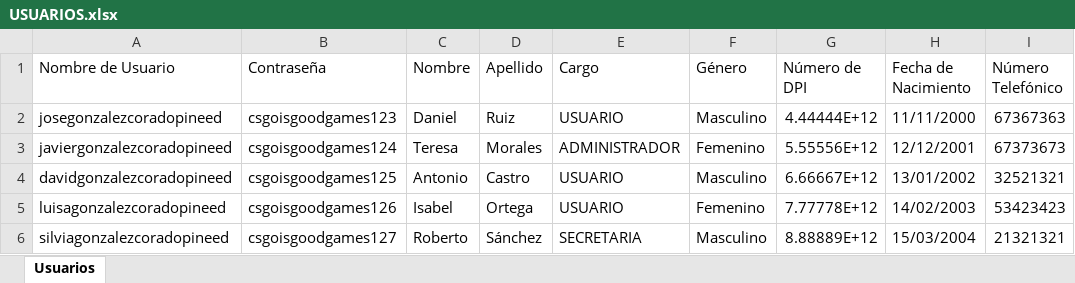
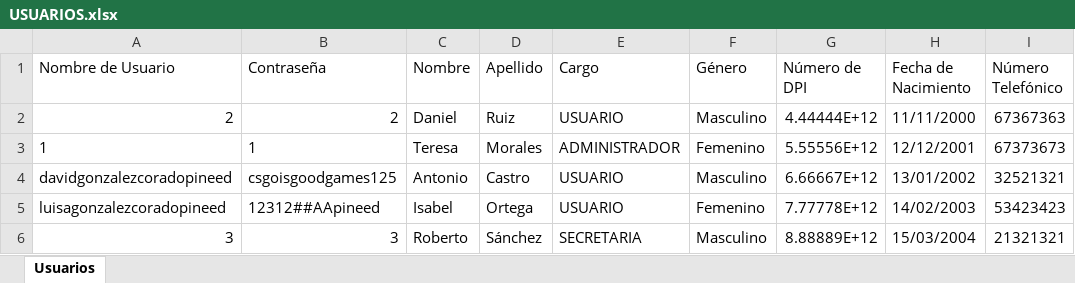
Before and after one commit to pinedahuella/Proyecto-Poo-Dist, an Excel workbook: ProyectoPooDist/excels/USUARIOS.xlsx, sheet Usuarios, drawn as a sheet; only a part is shown; values as stored, in another font and other column widths than the file's, no borders; the diff names each change by its address in the sheet, - before the commit and + after, or states it on an @@ line.

```diff
--- a/ProyectoPooDist/excels/USUARIOS.xlsx (sheet Usuarios)
+++ b/ProyectoPooDist/excels/USUARIOS.xlsx (sheet Usuarios)
-A2 (Nombre de Usuario): josegonzalezcoradopineed
+A2 (Nombre de Usuario): 2
-B2 (Contraseña): csgoisgoodgames123
+B2 (Contraseña): 2
-A3 (Nombre de Usuario): javiergonzalezcoradopineed
+A3 (Nombre de Usuario): 1
-B3 (Contraseña): csgoisgoodgames124
+B3 (Contraseña): 1
-B5 (Contraseña): csgoisgoodgames126
+B5 (Contraseña): 12312##AApineed
-A6 (Nombre de Usuario): silviagonzalezcoradopineed
+A6 (Nombre de Usuario): 3
-B6 (Contraseña): csgoisgoodgames127
+B6 (Contraseña): 3
```
Also changed, not shown: ProyectoPooDist/excels/CAMIONES.xlsx, ProyectoPooDist/excels/CAMIONESFACTURA.xlsx, 50 other files.
